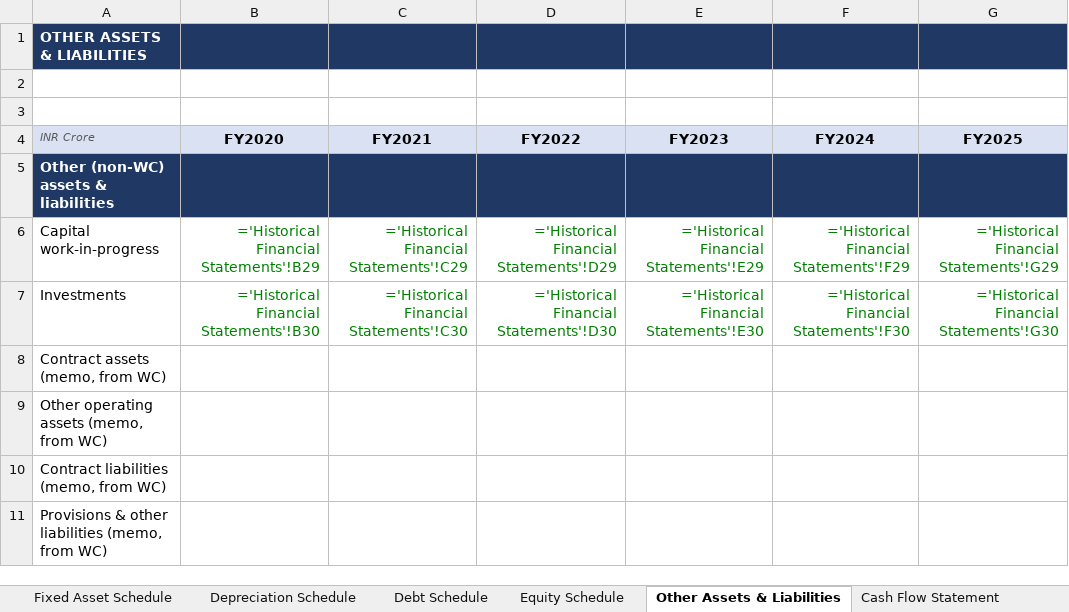
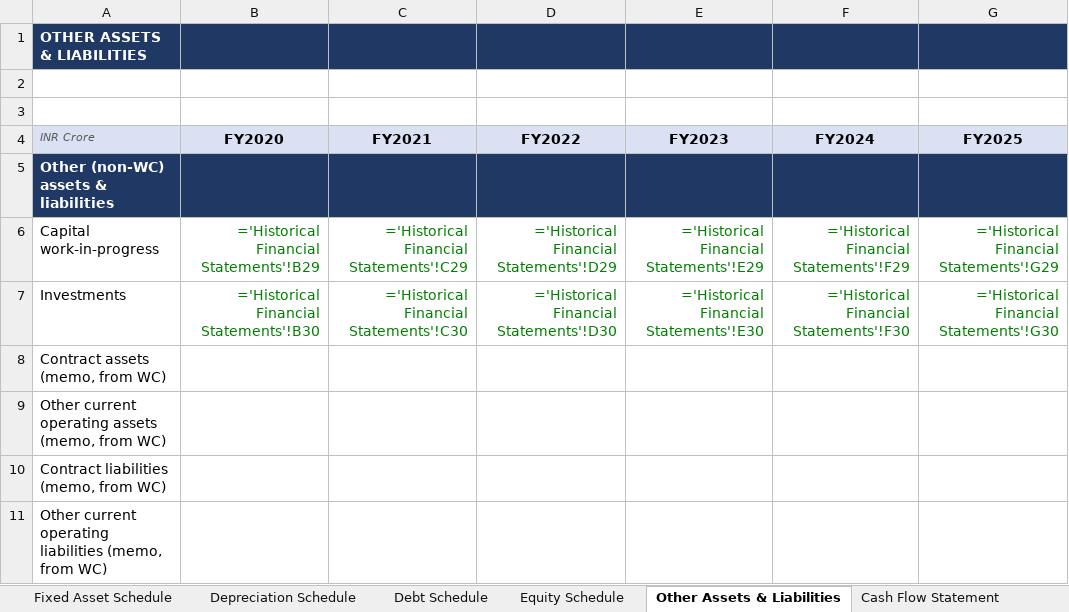
Before and after one commit to mbashivam897-rgb/BHEL, an Excel workbook: BHEL_Financial_Model.xlsx, sheet Other Assets & Liabilities, drawn as a sheet; only a part is shown; values as stored, in another font and other column widths than the file's, no borders; formulas without a stored value are shown as written; the diff names each change by its address in the sheet, - before the commit and + after, or states it on an @@ line.

Commit message:
Restructure working capital: exclude non-current & non-operating items
- Working Capital Schedule now holds ONLY current operating items (receivables,
  inventory, current contract assets, other current operating assets; payables,
  current contract liabilities, other current operating liabilities). Operating
  NWC runs ~45%->33% of revenue.
- Non-current & non-operating items (deferred tax assets, non-current contract
  assets/liabilities, long-term provisions) moved to a separate block, clearly
  EXCLUDED from operating NWC and from the DCF free cash flow.
- FCFF now uses operating change-in-NWC only (removes the ~Rs100 cr/yr non-current
  drag); DCF value/share 102 -> 106.
- Balance sheet still ties: the non-current change flows to cash via a 'total
  change in NWC' line, so cash and the BS are unchanged. ALL CHECKS PASS.
- Also confirms LT-borrowings split already at audited ~2% (lease liabilities).

```diff
--- a/BHEL_Financial_Model.xlsx (sheet Other Assets & Liabilities)
+++ b/BHEL_Financial_Model.xlsx (sheet Other Assets & Liabilities)
-A9 (INR Crore): Other operating assets (memo, from WC)
+A9 (INR Crore): Other current operating assets (memo, from WC)
-A11 (INR Crore): Provisions & other liabilities (memo,…
+A11 (INR Crore): Other current operating liabilities (memo,…
```
Also changed, not shown: sheet Working Capital Schedule, sheet Forecast Financial Statements, sheet Cash Flow Statement, sheet DCF Valuation, 1 other file.
